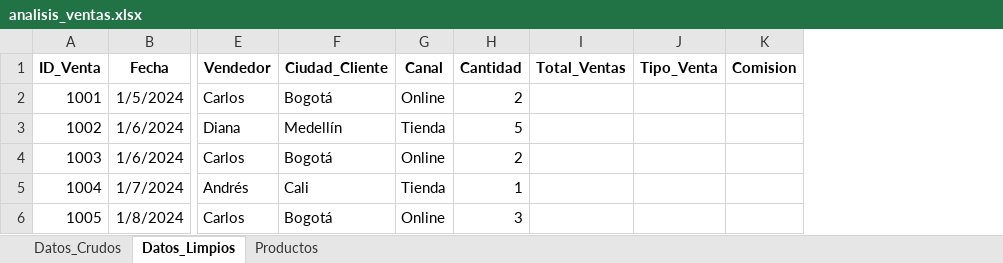
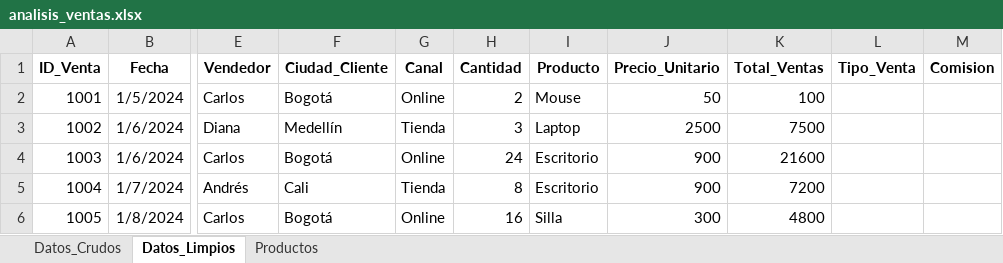
Before and after one commit to jbernalg/Excel_Projects, an Excel workbook: Analisis de venta y rendimiento comercial/analisis_ventas.xlsx, sheet Datos_Limpios, drawn as a sheet; only a part is shown, gaps mark what is left out; values as stored, in another font and other column widths than the file's, no borders; addresses are those after the commit; the diff names each change by its address in the sheet, - before the commit and + after, or states it on an @@ line.

Commit message:
agregar campos producto, precio_unitario, total_venta

```diff
--- a/Analisis de venta y rendimiento comercial/analisis_ventas.xlsx (sheet Datos_Limpios)
+++ b/Analisis de venta y rendimiento comercial/analisis_ventas.xlsx (sheet Datos_Limpios)
+column I (Producto), rows 2-6: Mouse | Laptop | Escritorio | Escritorio | Silla
+column J (Precio_Unitario), rows 2-6: 50 | 2500 | 900 | 900 | 300
-K2 (Total_Ventas): (empty)
+K2 (Total_Ventas): 100
-H3 (Cantidad): 5
+H3 (Cantidad): 3
-K3 (Total_Ventas): (empty)
+K3 (Total_Ventas): 7500
-H4 (Cantidad): 2
+H4 (Cantidad): 24
-K4 (Total_Ventas): (empty)
+K4 (Total_Ventas): 21600
-H5 (Cantidad): 1
+H5 (Cantidad): 8
-K5 (Total_Ventas): (empty)
+K5 (Total_Ventas): 7200
-H6 (Cantidad): 3
+H6 (Cantidad): 16
-K6 (Total_Ventas): (empty)
+K6 (Total_Ventas): 4800
```
